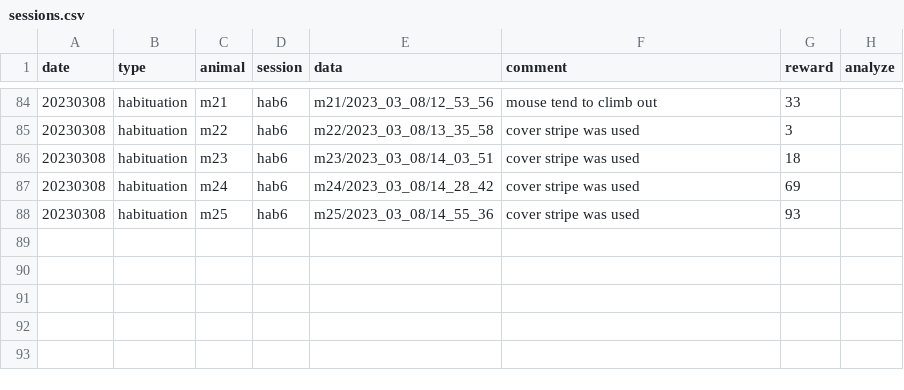
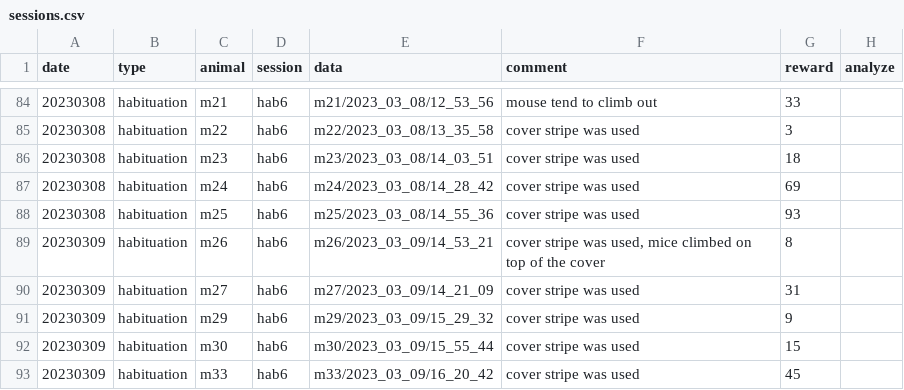
Before and after one commit to denisecailab/miniscope_2s-validation, a CSV file: experiment/cv_exp0/log/sessions.csv, drawn as a sheet; only a part is shown, gaps mark what is left out; the diff names each change by its address in the sheet, - before the commit and + after, or states it on an @@ line.

Commit message:
update logs

```diff
--- a/experiment/cv_exp0/log/sessions.csv
+++ b/experiment/cv_exp0/log/sessions.csv
+row 89: 20230309 | habituation | m26 | hab6 | m26/2023_03_09/14_53_21 | cover stripe was used, mice climbed on top of the cover | 8
+row 90: 20230309 | habituation | m27 | hab6 | m27/2023_03_09/14_21_09 | cover stripe was used | 31
+row 91: 20230309 | habituation | m29 | hab6 | m29/2023_03_09/15_29_32 | cover stripe was used | 9
+row 92: 20230309 | habituation | m30 | hab6 | m30/2023_03_09/15_55_44 | cover stripe was used | 15
+row 93: 20230309 | habituation | m33 | hab6 | m33/2023_03_09/16_20_42 | cover stripe was used | 45
```
